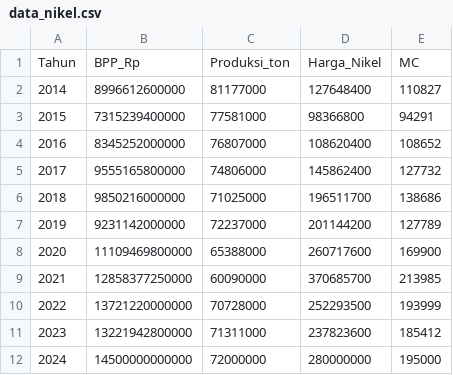
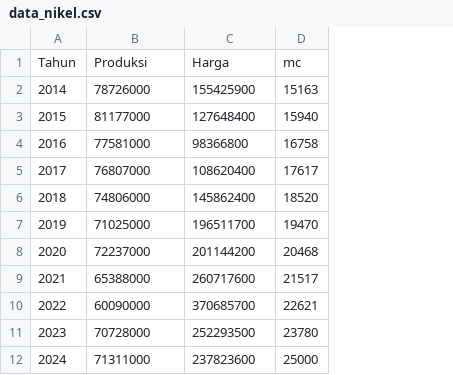
Before and after one commit to akunfifa54-max/nikel-project, a CSV file: data_nikel.csv, drawn as a sheet; removed rows and columns are numbered as before the commit, all else as after; the diff names each change by its address in the sheet, - before the commit and + after, or states it on an @@ line.

Commit message:
Update nikel data format and values

```diff
--- a/data_nikel.csv
+++ b/data_nikel.csv
-column B, rows 2-11: 8996612600000 | 7315239400000 | 8345252000000 | 9555165800000 | 9850216000000 | 9231142000000 | 11109469800000 | 12858377250000 | 13721220000000 | 13221942800000
-column E, rows 2-11: 110827 | 94291 | 108652 | 127732 | 138686 | 127789 | 169900 | 213985 | 193999 | 185412
+column D, rows 3-12: 15940 | 16758 | 17617 | 18520 | 19470 | 20468 | 21517 | 22621 | 23780 | 25000
-row 1: Tahun | BPP_Rp | Produksi_ton | Harga_Nikel | MC
+row 1: Tahun | Produksi | Harga | mc
+row 2: 2014 | 78726000 | 155425900 | 15163
@@ column A renumbered between rows 3 and 12 @@
-row 12: 2024 | 14500000000000 | 72000000 | 280000000 | 195000
```
